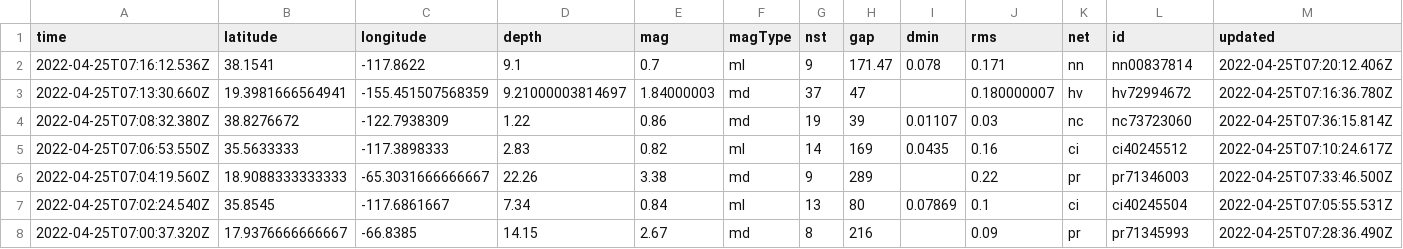
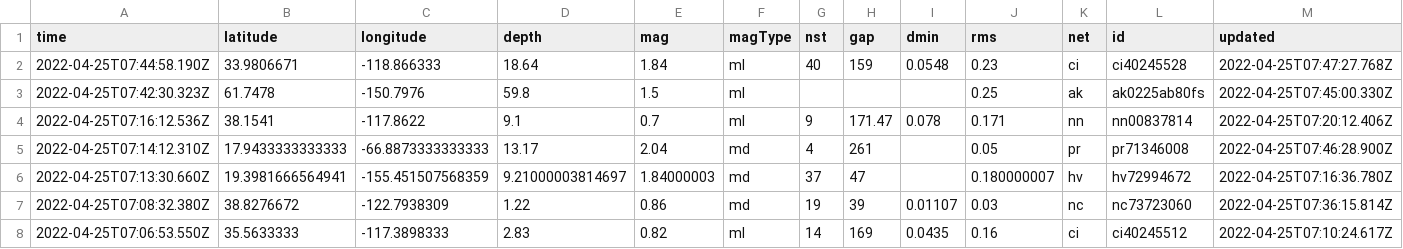
Before and after one commit to cveltri/my-data-robot, a CSV file: usgs_current.csv, drawn as a sheet; only a part is shown; the shorter side is filled out with more unchanged rows; rows hold the shown columns only; the diff names each change by its address in the sheet, - before the commit and + after, or states it on an @@ line.

```diff
--- a/usgs_current.csv
+++ b/usgs_current.csv
+row 2: 2022-04-25T07:44:58.190Z | 33.9806671 | -118.866333 | 18.64 | 1.84 | ml | 40 | 159 | 0.0548 | 0.23 | ci | ci40245528 | 2022-04-25T07:47:27.768Z
+row 3: 2022-04-25T07:42:30.323Z | 61.7478 | -150.7976 | 59.8 | 1.5 | ml |  |  |  | 0.25 | ak | ak0225ab80fs | 2022-04-25T07:45:00.330Z
+row 5: 2022-04-25T07:14:12.310Z | 17.9433333333333 | -66.8873333333333 | 13.17 | 2.04 | md | 4 | 261 |  | 0.05 | pr | pr71346008 | 2022-04-25T07:46:28.900Z
```
